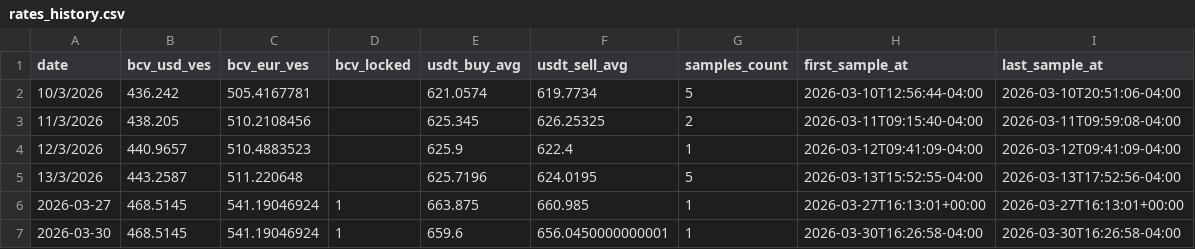
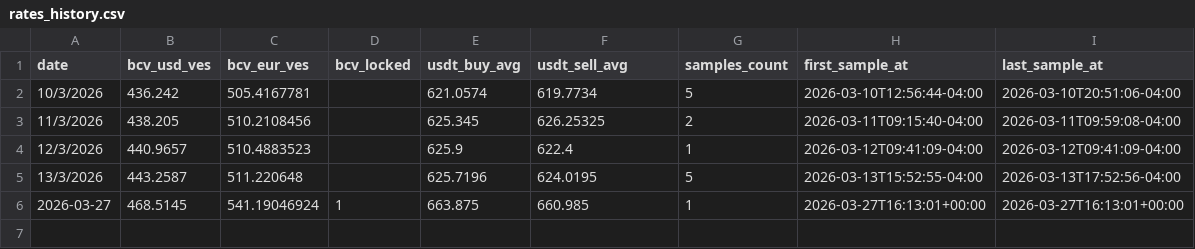
Before and after one commit to vhurdaneta/trmnl-currency-plugin, a CSV file: data/rates_history.csv, drawn as a sheet; the diff names each change by its address in the sheet, - before the commit and + after, or states it on an @@ line.

Commit message:
fix: borrar fila 2026-03-30 para recalcular hoy

```diff
--- a/data/rates_history.csv
+++ b/data/rates_history.csv
-row 7: 2026-03-30 | 468.5145 | 541.19046924 | 1 | 659.6 | 656.0450000000001 | 1 | 2026-03-30T16:26:58-04:00 | 2026-03-30T16:26:58-04:00
```
